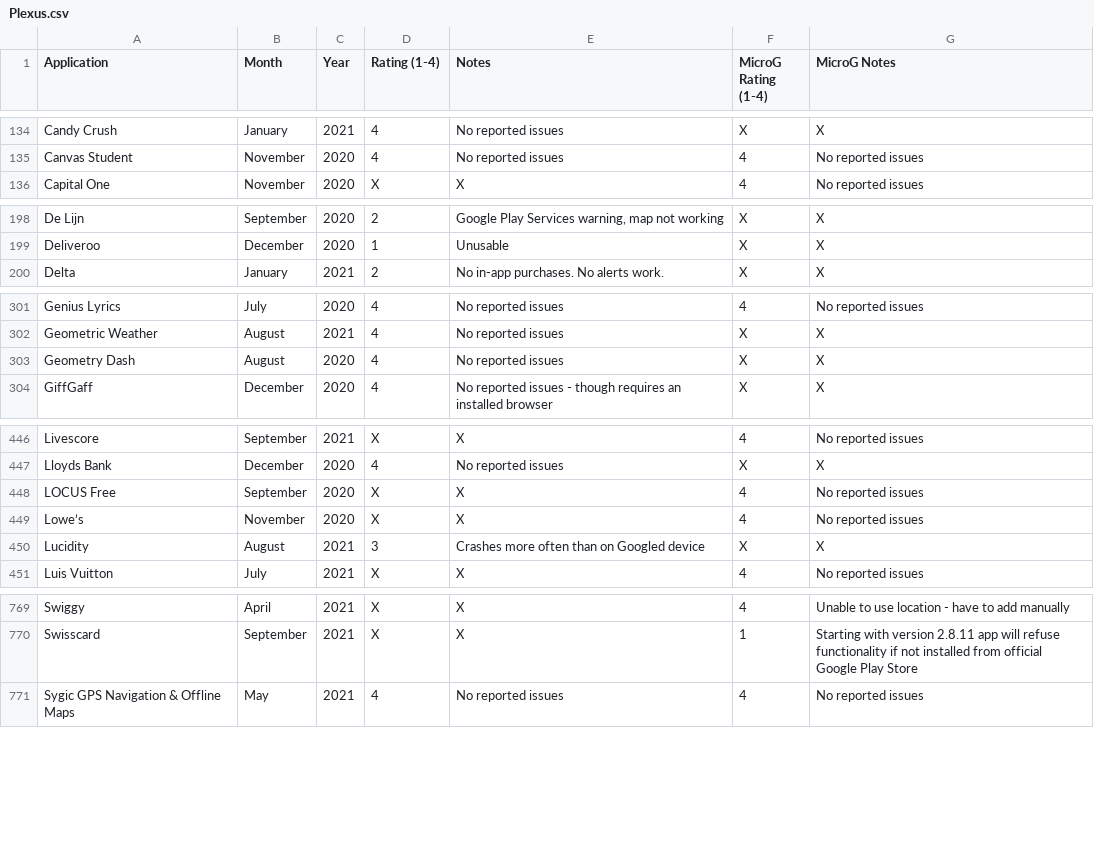
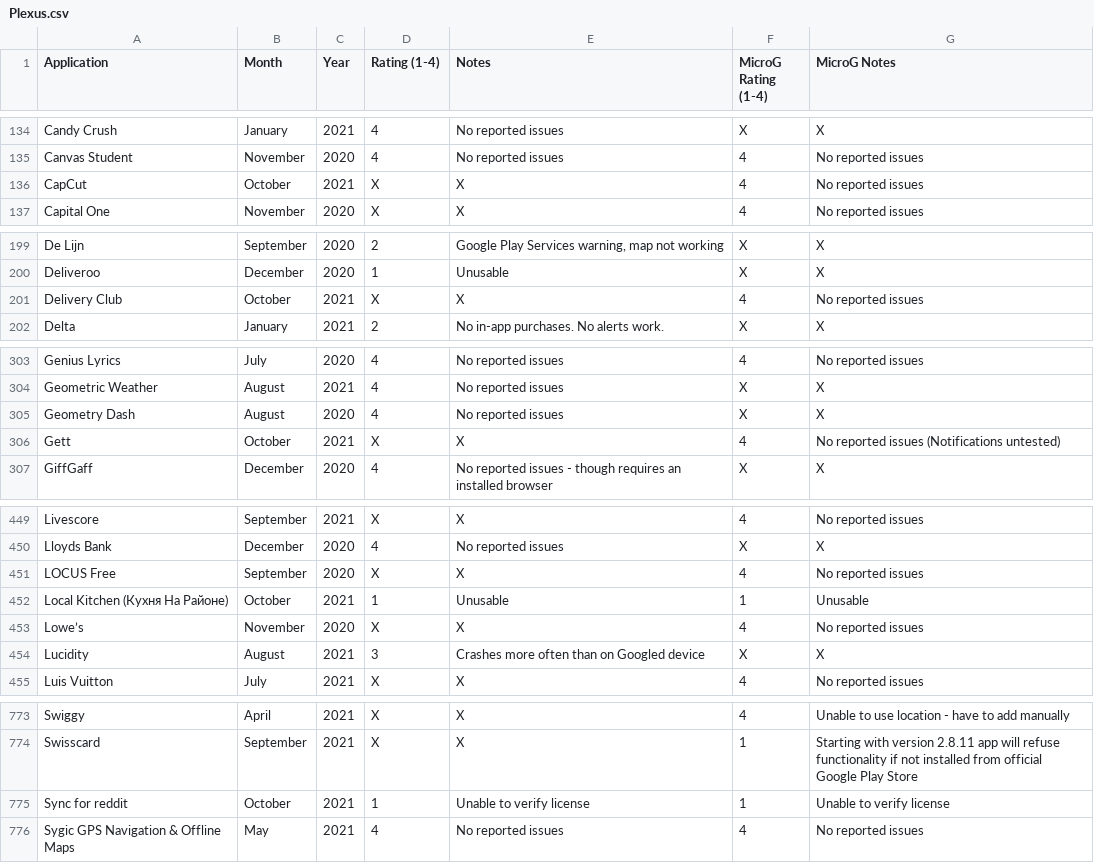
Before and after one commit to techlore/plexus, a CSV file: src/data/Plexus.csv, drawn as a sheet; only a part is shown, gaps mark what is left out; the diff covers the shown part only.

```diff
--- a/src/data/Plexus.csv
+++ b/src/data/Plexus.csv
@@ -135,2 +135,3 @@ Candy Crush,January,2021,4,No reported issues,X,X
 Canvas Student,November,2020,4,No reported issues,4,No reported issues
+CapCut,October,2021,X,X,4,No reported issues
 Capital One,November,2020,X,X,4,No reported issues
@@ -199,2 +200,3 @@ De Lijn,September,2020,2,"Google Play Services warning, map not working",X,X
 Deliveroo,December,2020,1,Unusable,X,X
+Delivery Club,October,2021,X,X,4,No reported issues
 Delta,January,2021,2,"No in-app purchases. No alerts work.",X,X
@@ -303,2 +305,3 @@ Geometric Weather,August,2021,4,No reported issues,X,X
 Geometry Dash,August,2020,4,No reported issues,X,X
+Gett,October,2021,X,X,4,No reported issues (Notifications untested)
 GiffGaff,December,2020,4,No reported issues - though requires an installed browser,X,X
@@ -448,2 +451,3 @@ Lloyds Bank,December,2020,4,No reported issues,X,X
 LOCUS Free,September,2020,X,X,4,No reported issues
+Local Kitchen (Кухня На Районе),October,2021,1,Unusable,1,Unusable
 Lowe’s,November,2020,X,X,4,No reported issues
@@ -770,2 +774,3 @@ Swiggy,April,2021,X,X,4,Unable to use location - have to add manually
 Swisscard,September,2021,X,X,1,Starting with version 2.8.11 app will refuse functionality if not installed from official Google Play Store
+Sync for reddit,October,2021,1,Unable to verify license,1,Unable to verify license
 Sygic GPS Navigation & Offline Maps,May,2021,4,No reported issues,4,No reported issues
```
Also changed, not shown: 2 added rows and 4 edited cells elsewhere in this file, src/data/requests.csv.
